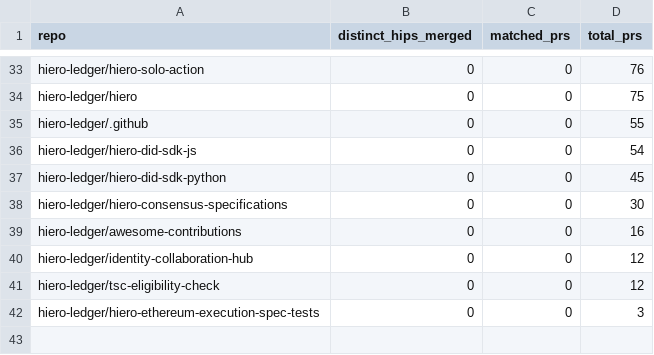
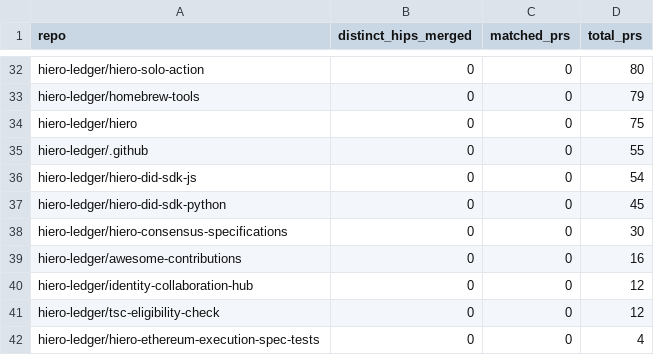
Before and after one commit to Adityarya11/analytics, a CSV file: api/v1/hiero-ledger/hip_repo_engagement.csv, drawn as a sheet; only a part is shown, gaps mark what is left out; addresses are those after the commit; the diff covers the shown part only; the diff names each change by its address in the sheet, - before the commit and + after, or states it on an @@ line.

```diff
--- a/api/v1/hiero-ledger/hip_repo_engagement.csv
+++ b/api/v1/hiero-ledger/hip_repo_engagement.csv
-D32 (total_prs): 76
+D32 (total_prs): 80
+row 33: hiero-ledger/homebrew-tools | 0 | 0 | 79
-D42 (total_prs): 3
+D42 (total_prs): 4
```
Also changed, not shown: 1 added row, 2 removed rows and 21 edited cells elsewhere in this file, 24 other files.
